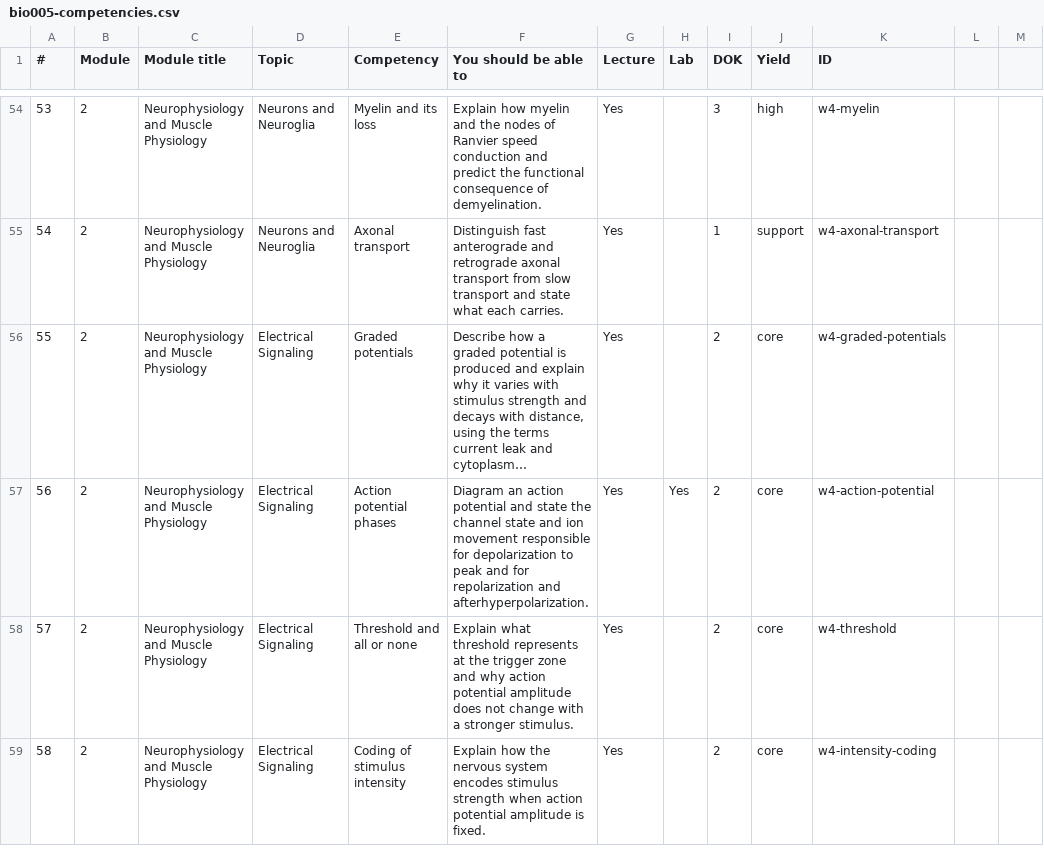
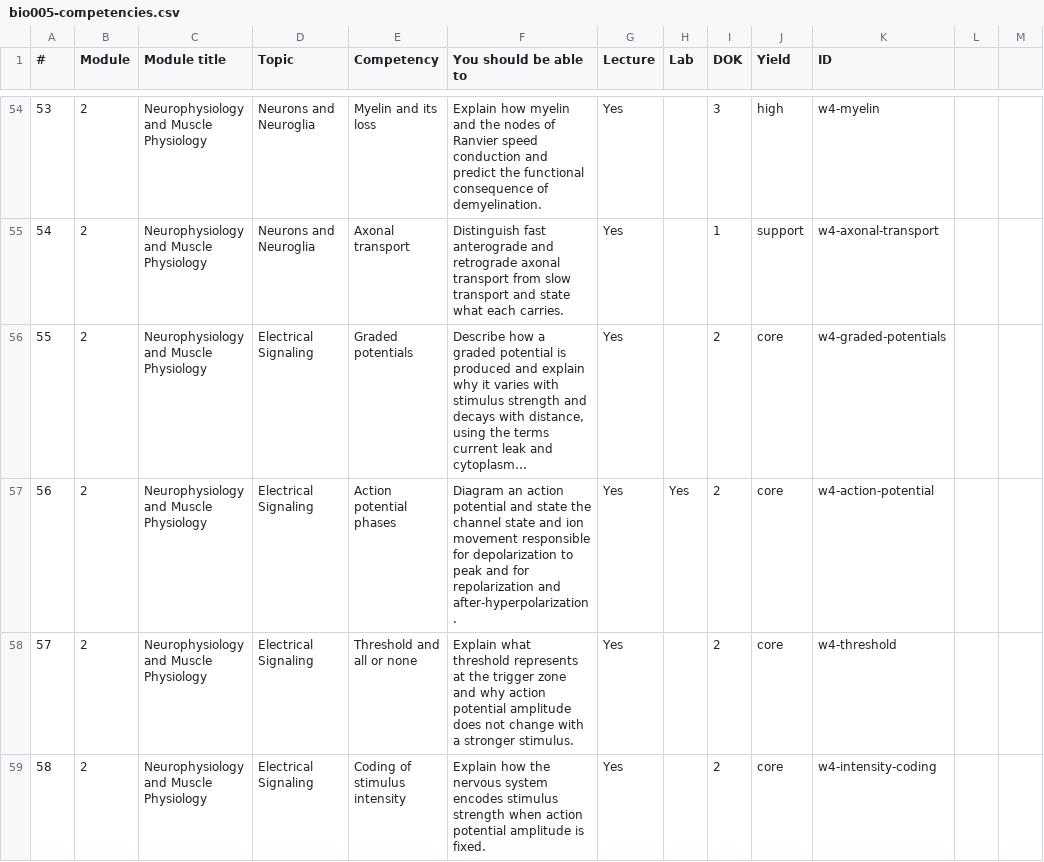
Before and after one commit to drsrennie-stack/human-physiology-Fa26, a CSV file: bio005-competencies.csv, drawn as a sheet; only a part is shown, gaps mark what is left out; long unchanged cells end in …; the diff names each change by its address in the sheet, - before the commit and + after, or states it on an @@ line.

```diff
--- a/bio005-competencies.csv
+++ b/bio005-competencies.csv
-F57 (You should be able to): …repolarization and afterhyperpolarization.
+F57 (You should be able to): …repolarization and after-hyperpolarization.
```
Also changed, not shown: 35 other files.
